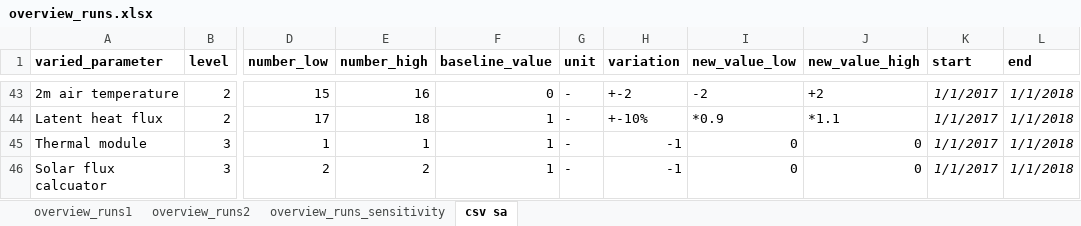
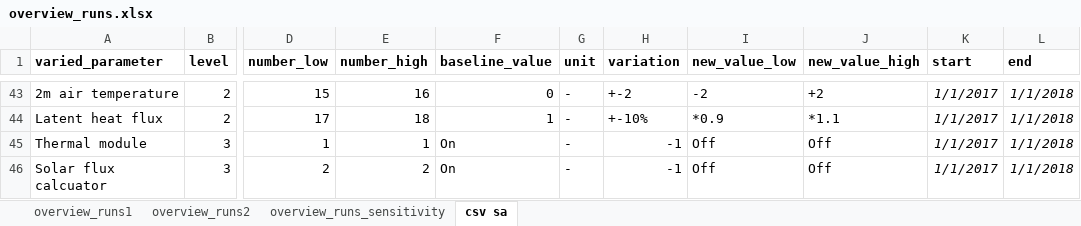
Before and after one commit to khdebruijn/thermo-morphological-model, an Excel workbook: runs/overview_runs.xlsx, sheet csv sa, drawn as a sheet; only a part is shown, gaps mark what is left out; values as stored, in another font and other column widths than the file's, no borders; conditional formats not drawn; the diff names each change by its address in the sheet, - before the commit and + after, or states it on an @@ line.

Commit message:
Update overview_runs.xlsx

```diff
--- a/runs/overview_runs.xlsx (sheet csv sa)
+++ b/runs/overview_runs.xlsx (sheet csv sa)
-F45:F46 (baseline_value): 1
+F45:F46 (baseline_value): On
-I45:I46 (new_value_low): 0
+I45:I46 (new_value_low): Off
-J45:J46 (new_value_high): 0
+J45:J46 (new_value_high): Off
```
